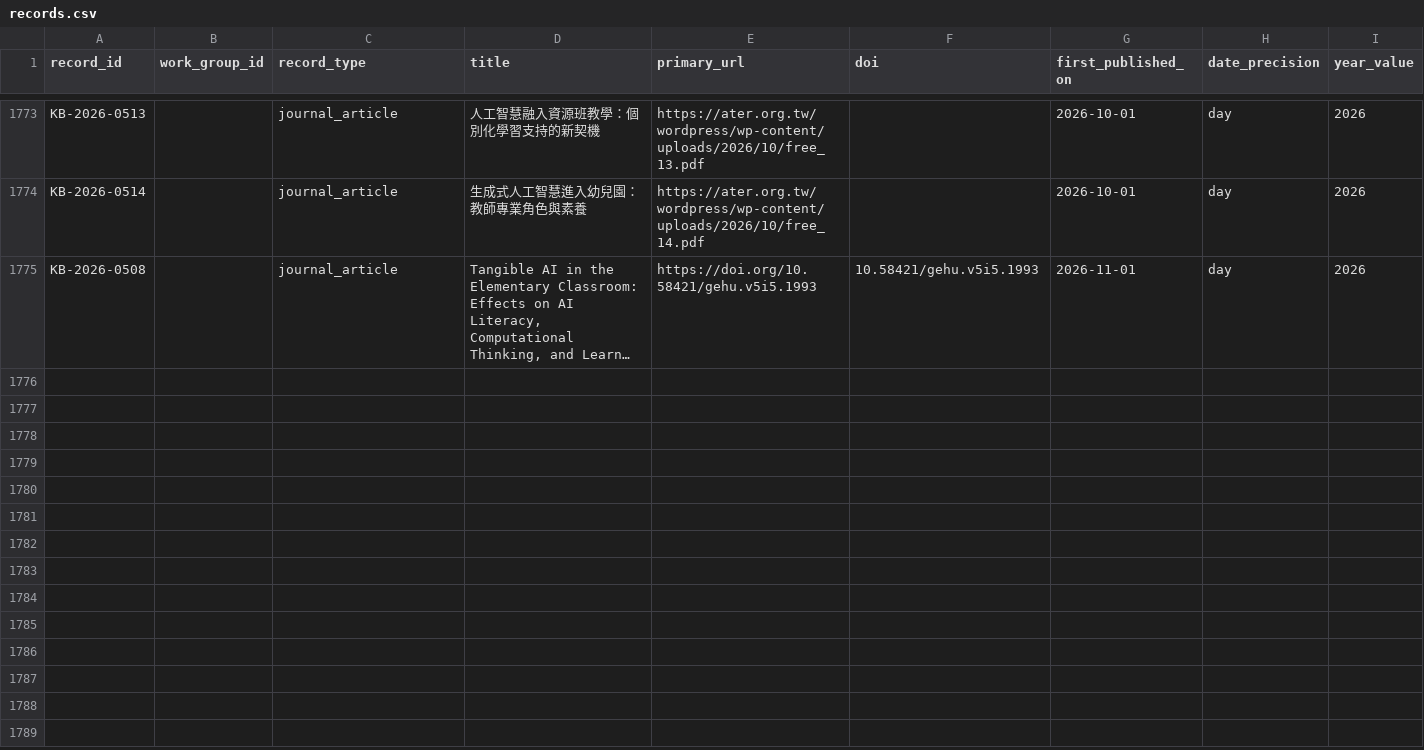
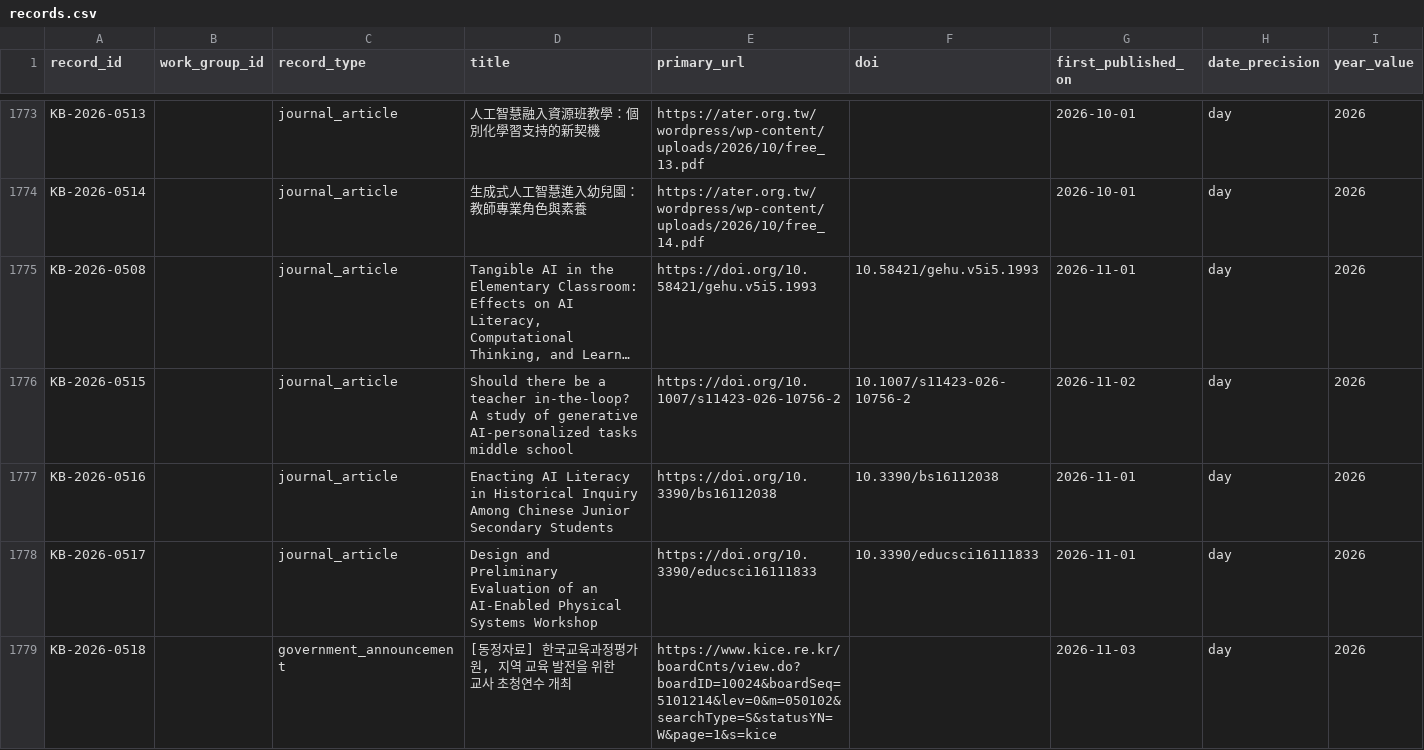
Before and after one commit to jhchenmooc/k12-ai-literacy-report, a CSV file: research/knowledge-base/data/records.csv, drawn as a sheet; only a part is shown, gaps mark what is left out; long unchanged cells end in …; rows hold the shown columns only; the diff names each change by its address in the sheet, - before the commit and + after, or states it on an @@ line.

```diff
--- a/research/knowledge-base/data/records.csv
+++ b/research/knowledge-base/data/records.csv
+row 1776: KB-2026-0515 |  | journal_article | Should there be a teacher in-the-loop? A study of generative AI-personalized tasks middle school | https://doi.org/10.1007/s11423-026-10756-2 | 10.1007/s11423-026-10756-2 | 2026-11-02 | day | 2026
+row 1777: KB-2026-0516 |  | journal_article | Enacting AI Literacy in Historical Inquiry Among Chinese Junior Secondary Students | https://doi.org/10.3390/bs16112038 | 10.3390/bs16112038 | 2026-11-01 | day | 2026
+row 1778: KB-2026-0517 |  | journal_article | Design and Preliminary Evaluation of an AI-Enabled Physical Systems Workshop | https://doi.org/10.3390/educsci16111833 | 10.3390/educsci16111833 | 2026-11-01 | day | 2026
+row 1779: KB-2026-0518 |  | government_announcement | [동정자료] 한국교육과정평가원, 지역 교육 발전을 위한 교사 초청연수 개최 | https://www.kice.re.kr/boardCnts/view.do?boardID=10024&boardSeq=5101214&lev=0&m=050102&searchType=S&statusYN=W&page=1&s=kice |  | 2026-11-03 | day | 2026
```
Also changed, not shown: 18 other files.
